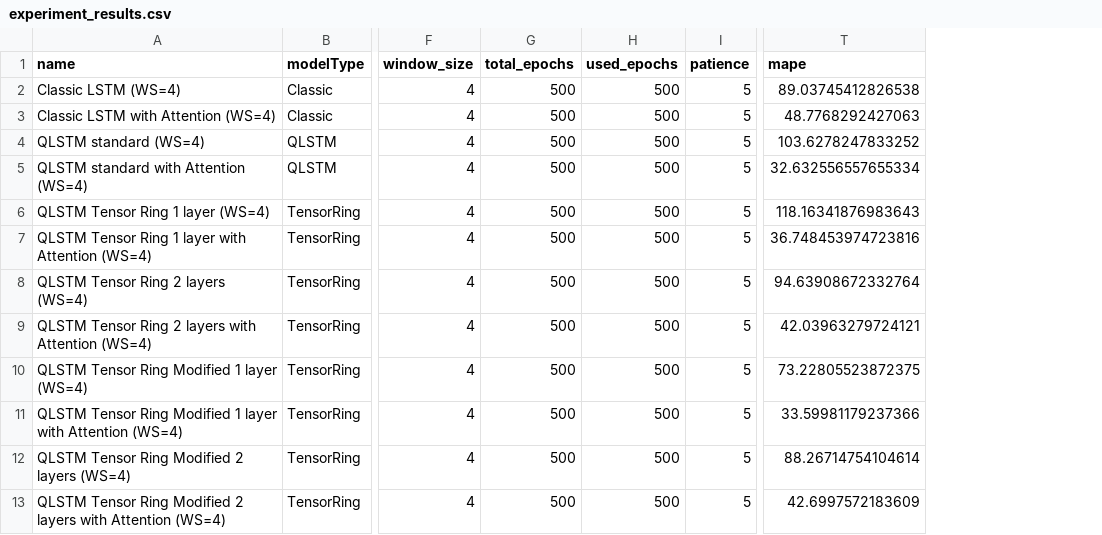
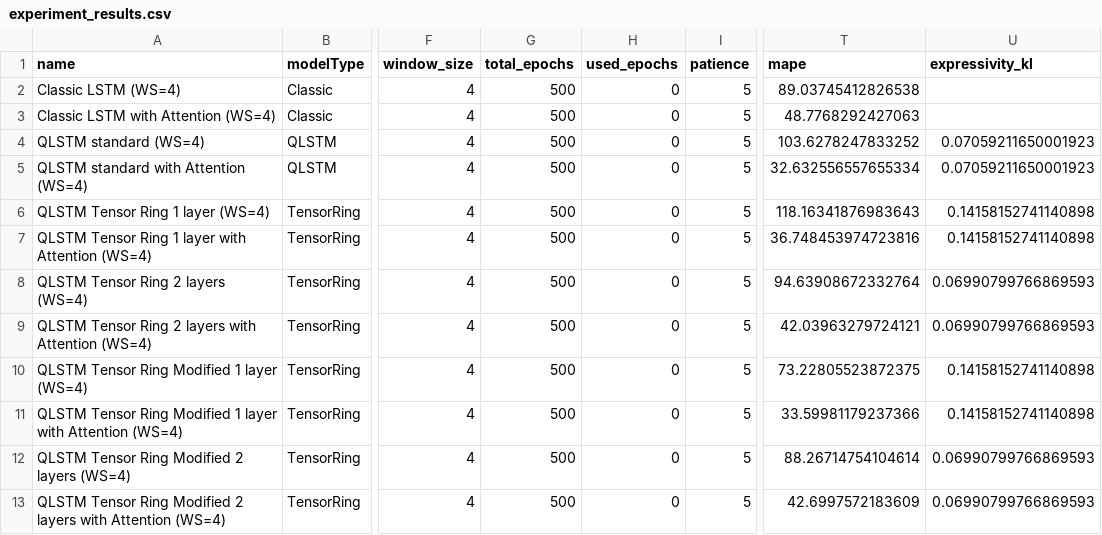
Before and after one commit to Fonty02/QuantumComputing, a CSV file: esame/experiment_results.csv, drawn as a sheet; only a part is shown, gaps mark what is left out; the diff names each change by its address in the sheet, - before the commit and + after, or states it on an @@ line.

Commit message:
Result

```diff
--- a/esame/experiment_results.csv
+++ b/esame/experiment_results.csv
+column U (expressivity_kl), rows 4-13: 0.07059211650001923 | 0.07059211650001923 | 0.14158152741140898 | 0.14158152741140898 | 0.06990799766869593 | 0.06990799766869593 | 0.14158152741140898 | 0.14158152741140898 | 0.06990799766869593 | 0.06990799766869593
-H2:H13 (used_epochs): 500
+H2:H13 (used_epochs): 0
```
Also changed, not shown: 3 other files.
